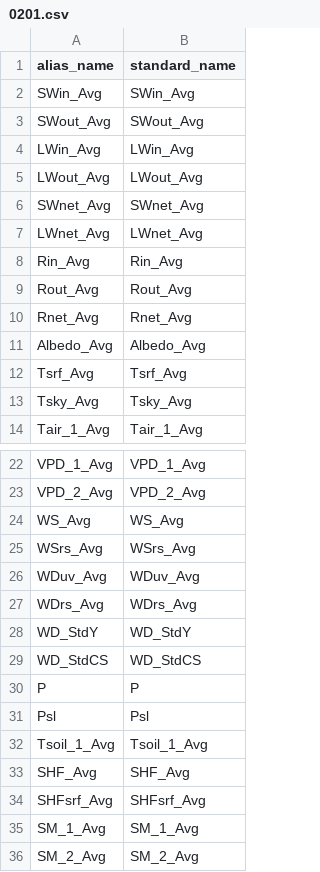
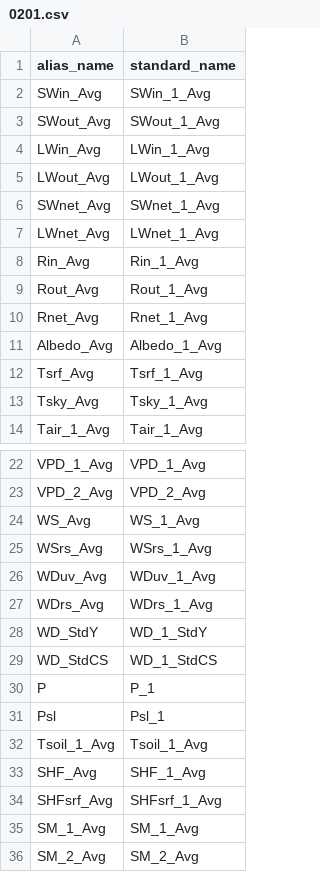
Before and after one commit to HCDP/loggernet_station_data, a CSV file: aliases/MetData/0201.csv, drawn as a sheet; only a part is shown, gaps mark what is left out; the diff covers the shown part only.

```diff
--- a/aliases/MetData/0201.csv
+++ b/aliases/MetData/0201.csv
@@ -1,14 +1,14 @@
 alias_name,standard_name
-SWin_Avg,SWin_Avg
-SWout_Avg,SWout_Avg
-LWin_Avg,LWin_Avg
-LWout_Avg,LWout_Avg
-SWnet_Avg,SWnet_Avg
-LWnet_Avg,LWnet_Avg
-Rin_Avg,Rin_Avg
-Rout_Avg,Rout_Avg
-Rnet_Avg,Rnet_Avg
-Albedo_Avg,Albedo_Avg
-Tsrf_Avg,Tsrf_Avg
-Tsky_Avg,Tsky_Avg
+SWin_Avg,SWin_1_Avg
+SWout_Avg,SWout_1_Avg
+LWin_Avg,LWin_1_Avg
+LWout_Avg,LWout_1_Avg
+SWnet_Avg,SWnet_1_Avg
+LWnet_Avg,LWnet_1_Avg
+Rin_Avg,Rin_1_Avg
+Rout_Avg,Rout_1_Avg
+Rnet_Avg,Rnet_1_Avg
+Albedo_Avg,Albedo_1_Avg
+Tsrf_Avg,Tsrf_1_Avg
+Tsky_Avg,Tsky_1_Avg
 Tair_1_Avg,Tair_1_Avg
@@ -23,13 +23,13 @@ VPD_1_Avg,VPD_1_Avg
 VPD_2_Avg,VPD_2_Avg
-WS_Avg,WS_Avg
-WSrs_Avg,WSrs_Avg
-WDuv_Avg,WDuv_Avg
-WDrs_Avg,WDrs_Avg
-WD_StdY,WD_StdY
-WD_StdCS,WD_StdCS
-P,P
-Psl,Psl
+WS_Avg,WS_1_Avg
+WSrs_Avg,WSrs_1_Avg
+WDuv_Avg,WDuv_1_Avg
+WDrs_Avg,WDrs_1_Avg
+WD_StdY,WD_1_StdY
+WD_StdCS,WD_1_StdCS
+P,P_1
+Psl,Psl_1
 Tsoil_1_Avg,Tsoil_1_Avg
-SHF_Avg,SHF_Avg
-SHFsrf_Avg,SHFsrf_Avg
+SHF_Avg,SHF_1_Avg
+SHFsrf_Avg,SHFsrf_1_Avg
 SM_1_Avg,SM_1_Avg
```
Also changed, not shown: 1 edited cell elsewhere in this file, metadata/metadata.csv, synoptic/synoptic.csv, 6 other files.
